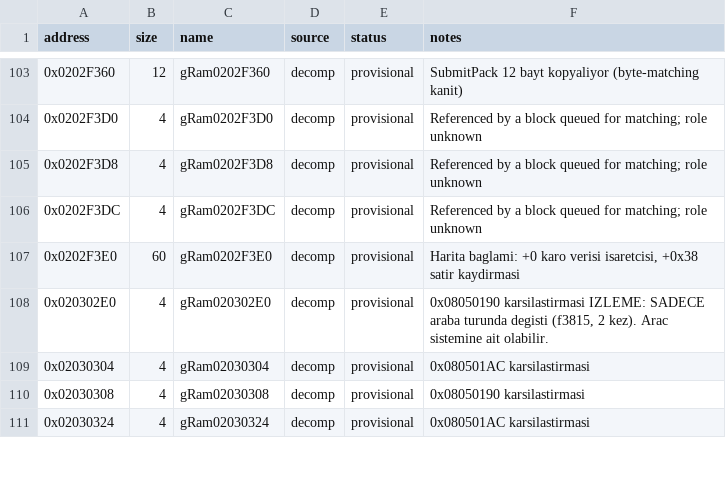
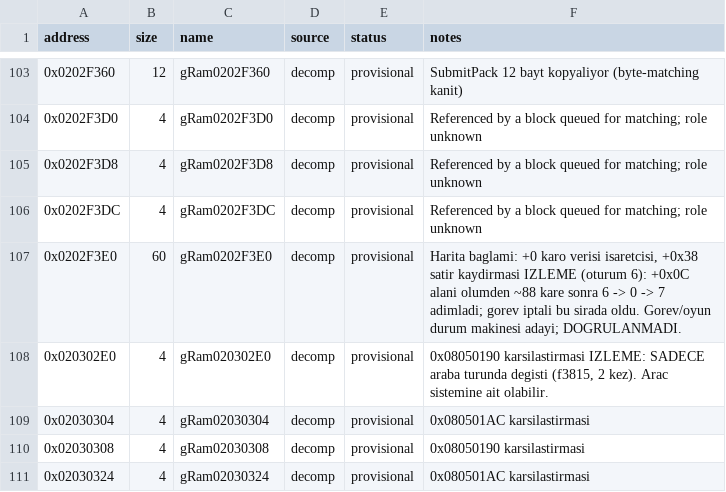
Before and after one commit to ahm3texe/gta-advance, a CSV file: data/ram_map.csv, drawn as a sheet; only a part is shown, gaps mark what is left out; the diff covers the shown part only.

```diff
--- a/data/ram_map.csv
+++ b/data/ram_map.csv
@@ -106,3 +106,3 @@ address,size,name,source,status,notes
 0x0202F3DC,4,gRam0202F3DC,decomp,provisional,Referenced by a block queued for matching; role unknown
-0x0202F3E0,60,gRam0202F3E0,decomp,provisional,"Harita baglami: +0 karo verisi isaretcisi, +0x38 satir kaydirmasi"
+0x0202F3E0,60,gRam0202F3E0,decomp,provisional,"Harita baglami: +0 karo verisi isaretcisi, +0x38 satir kaydirmasi  IZLEME (oturum 6): +0x0C alani olumden ~88 kare sonra 6 -> 0 -> 7 adimladi; gorev iptali bu sirada oldu. Gorev/oyun durum makinesi adayi; DOGRULANMADI."
 0x020302E0,4,gRam020302E0,decomp,provisional,"0x08050190 karsilastirmasi  IZLEME: SADECE araba turunda degisti (f3815, 2 kez). Arac sistemine ait olabilir."
```
Also changed, not shown: 8 edited cells elsewhere in this file.
